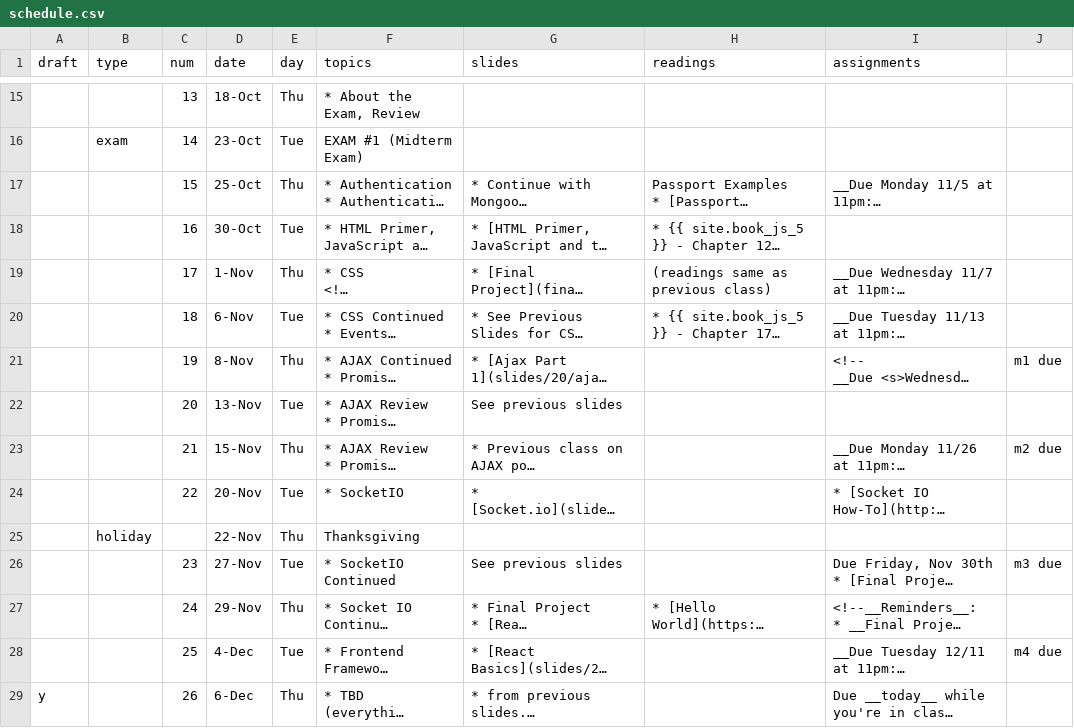
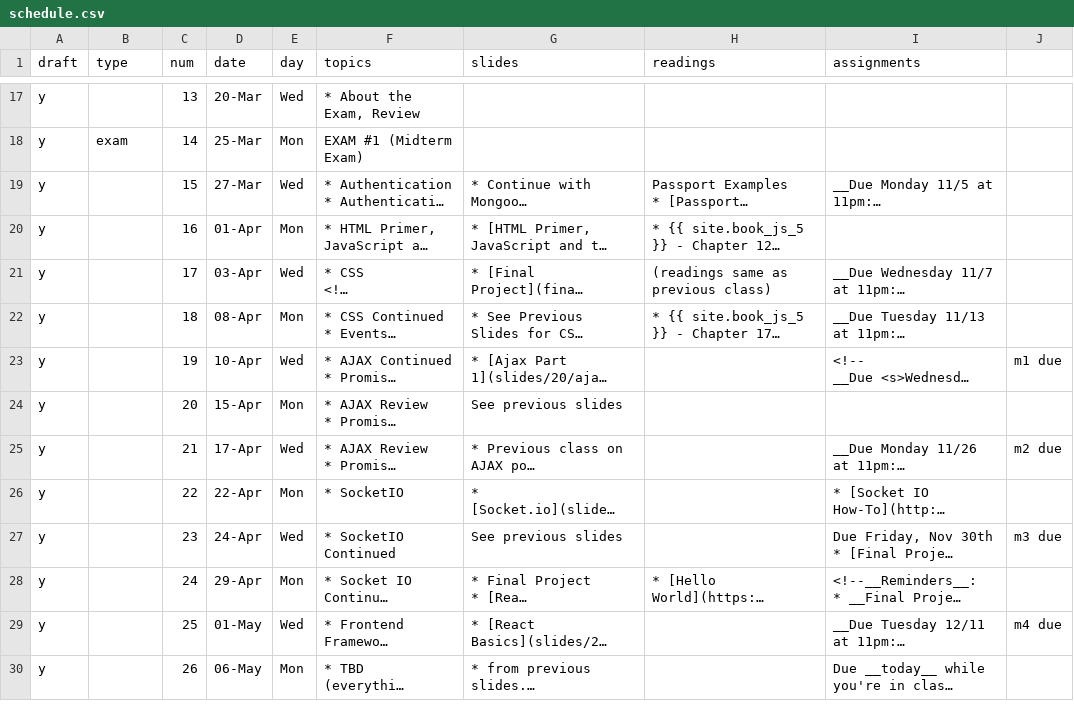
Before and after one commit to foureyes/csci-ua.0480-spring2019-008, a CSV file: _data/schedule.csv, drawn as a sheet; only a part is shown, gaps mark what is left out; long unchanged cells end in …; removed rows and columns are numbered as before the commit, all else as after; the diff covers the shown part only; the diff names each change by its address in the sheet, - before the commit and + after, or states it on an @@ line.

```diff
--- a/_data/schedule.csv
+++ b/_data/schedule.csv
-A17:A26 (draft): (empty)
+A17:A26 (draft): y
-D17 (date): 18-Oct
+D17 (date): 20-Mar
-E17 (day): Thu
+E17 (day): Wed
-D18 (date): 23-Oct
+D18 (date): 25-Mar
-E18 (day): Tue
+E18 (day): Mon
-D19 (date): 25-Oct
+D19 (date): 27-Mar
-E19 (day): Thu
+E19 (day): Wed
-D20 (date): 30-Oct
+D20 (date): 01-Apr
-E20 (day): Tue
+E20 (day): Mon
-D21 (date): 1-Nov
+D21 (date): 03-Apr
-E21 (day): Thu
+E21 (day): Wed
-D22 (date): 6-Nov
+D22 (date): 08-Apr
-E22 (day): Tue
+E22 (day): Mon
-D23 (date): 8-Nov
+D23 (date): 10-Apr
-E23 (day): Thu
+E23 (day): Wed
-D24 (date): 13-Nov
+D24 (date): 15-Apr
-E24 (day): Tue
+E24 (day): Mon
-D25 (date): 15-Nov
+D25 (date): 17-Apr
-E25 (day): Thu
+E25 (day): Wed
-D26 (date): 20-Nov
+D26 (date): 22-Apr
-E26 (day): Tue
+E26 (day): Mon
-row 25:  | holiday |  | 22-Nov | Thu | Thanksgiving
-A27:A29 (draft): (empty)
+A27:A29 (draft): y
-D27 (date): 27-Nov
+D27 (date): 24-Apr
-E27 (day): Tue
+E27 (day): Wed
-D28 (date): 29-Nov
+D28 (date): 29-Apr
-E28 (day): Thu
+E28 (day): Mon
-D29 (date): 4-Dec
+D29 (date): 01-May
-E29 (day): Tue
+E29 (day): Wed
-D30 (date): 6-Dec
+D30 (date): 06-May
-E30 (day): Thu
+E30 (day): Mon
```
Also changed, not shown: 3 added rows, 1 removed row and 39 edited cells elsewhere in this file, 1 other file.
